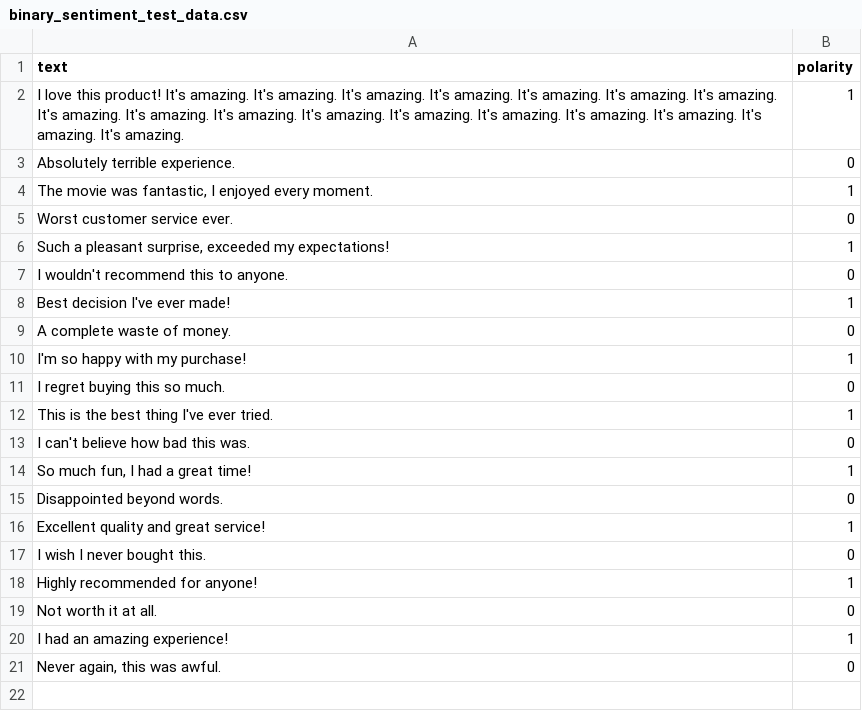
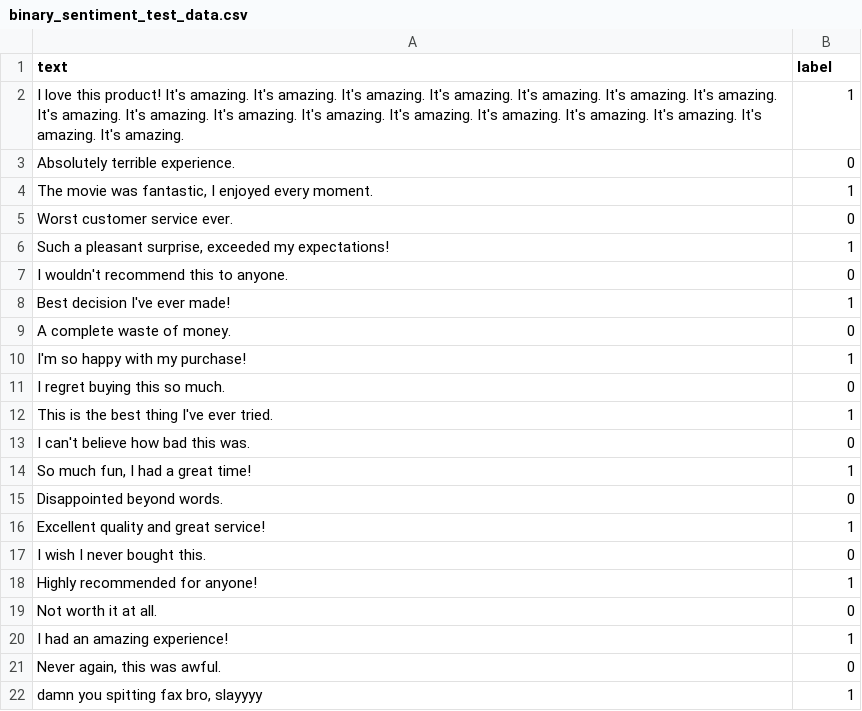
Before and after one commit to Empyrealiv/CSC3101_Capstone, a CSV file: sentiment_analysis_backend/Test Data/binary_sentiment_test_data.csv, drawn as a sheet.

```diff
--- a/sentiment_analysis_backend/Test Data/binary_sentiment_test_data.csv
+++ b/sentiment_analysis_backend/Test Data/binary_sentiment_test_data.csv
@@ -1,2 +1,2 @@
-text,polarity
+text,label
 I love this product! It's amazing. It's amazing. It's amazing. It's amazing. It's amazing. It's amazing. It's amazing. It's amazing. It's amazing. It's amazing. It's amazing. It's amazing. It's amazing. It's amazing. It's amazing. It's amazing. It's amazing.,1
@@ -21 +21,2 @@ I had an amazing experience!,1
 "Never again, this was awful.",0
+"damn you spitting fax bro, slayyyy",1
```
Also changed, not shown: 11 other files.
